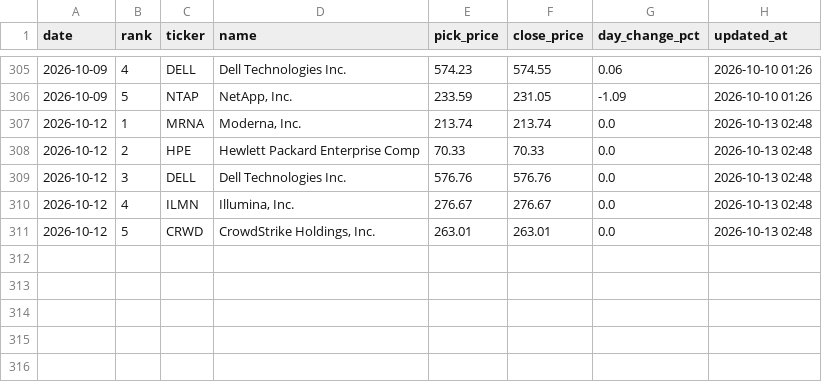
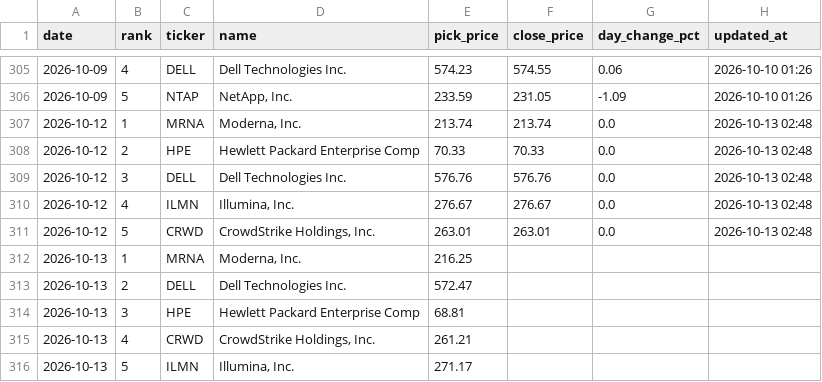
Before and after one commit to rfiagbe/CLAUDE-STOCK-AGENT, a CSV file: picks_history.csv, drawn as a sheet; only a part is shown, gaps mark what is left out; the diff names each change by its address in the sheet, - before the commit and + after, or states it on an @@ line.

```diff
--- a/picks_history.csv
+++ b/picks_history.csv
+row 312: 2026-10-13 | 1 | MRNA | Moderna, Inc. | 216.25
+row 313: 2026-10-13 | 2 | DELL | Dell Technologies Inc. | 572.47
+row 314: 2026-10-13 | 3 | HPE | Hewlett Packard Enterprise Comp | 68.81
+row 315: 2026-10-13 | 4 | CRWD | CrowdStrike Holdings, Inc. | 261.21
+row 316: 2026-10-13 | 5 | ILMN | Illumina, Inc. | 271.17
```
Also changed, not shown: 2 other files.
